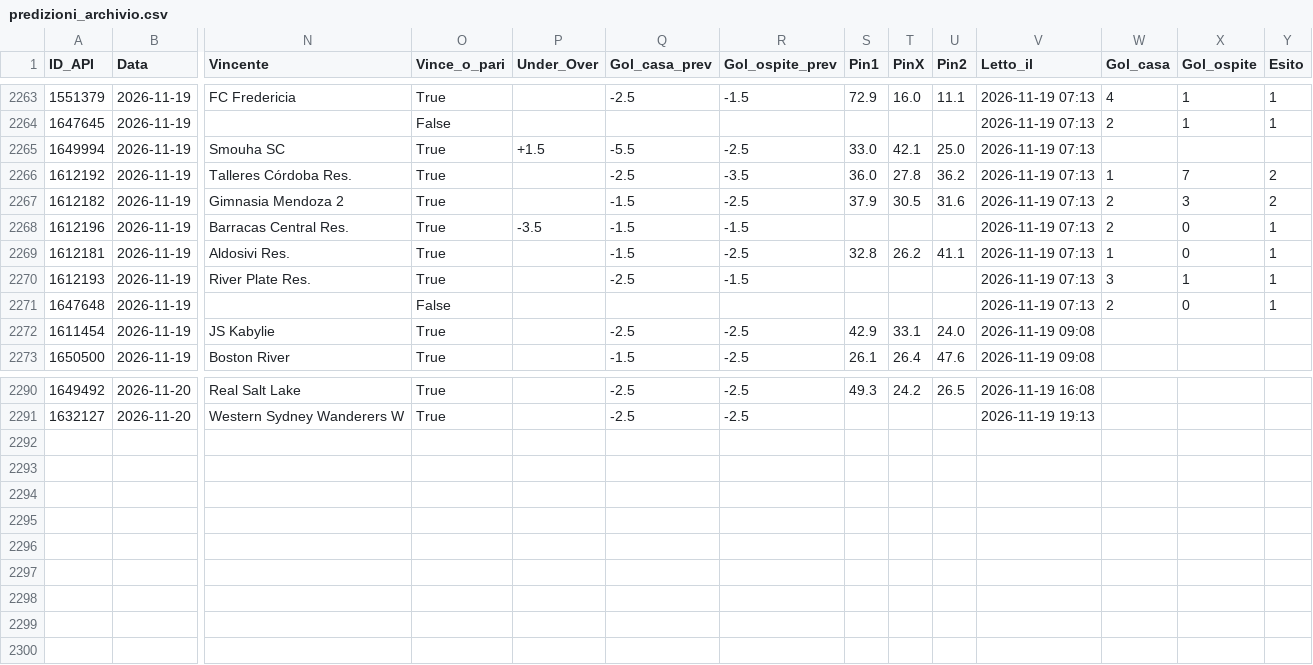
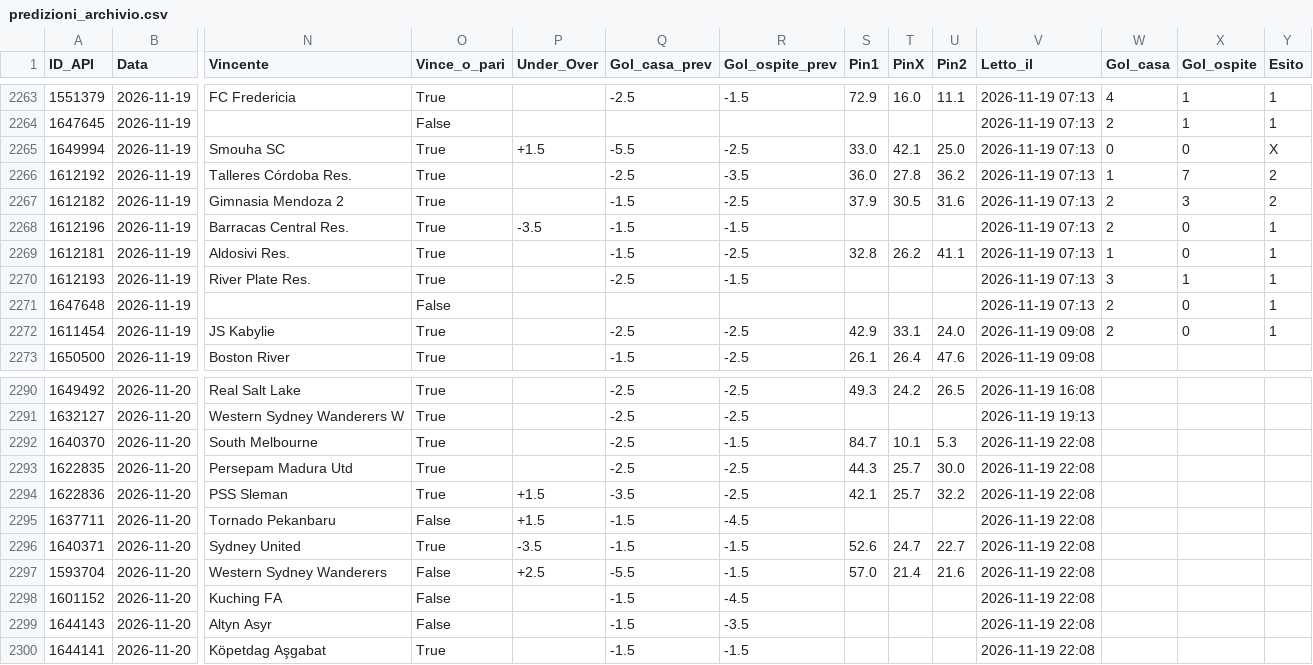
Before and after one commit to Caltiki/pronostici-repo, a CSV file: predizioni_archivio.csv, drawn as a sheet; only a part is shown, gaps mark what is left out; rows hold the shown columns only; the diff names each change by its address in the sheet, - before the commit and + after, or states it on an @@ line.

```diff
--- a/predizioni_archivio.csv
+++ b/predizioni_archivio.csv
-W2265 (Gol_casa): (empty)
+W2265 (Gol_casa): 0
-X2265 (Gol_ospite): (empty)
+X2265 (Gol_ospite): 0
-Y2265 (Esito): (empty)
+Y2265 (Esito): X
-W2272 (Gol_casa): (empty)
+W2272 (Gol_casa): 2
-X2272 (Gol_ospite): (empty)
+X2272 (Gol_ospite): 0
-Y2272 (Esito): (empty)
+Y2272 (Esito): 1
+row 2292: 1640370 | 2026-11-20 | South Melbourne | True |  | -2.5 | -1.5 | 84.7 | 10.1 | 5.3 | 2026-11-19 22:08
+row 2293: 1622835 | 2026-11-20 | Persepam Madura Utd | True |  | -2.5 | -2.5 | 44.3 | 25.7 | 30.0 | 2026-11-19 22:08
+row 2294: 1622836 | 2026-11-20 | PSS Sleman | True | +1.5 | -3.5 | -2.5 | 42.1 | 25.7 | 32.2 | 2026-11-19 22:08
+row 2295: 1637711 | 2026-11-20 | Tornado Pekanbaru | False | +1.5 | -1.5 | -4.5 |  |  |  | 2026-11-19 22:08
+row 2296: 1640371 | 2026-11-20 | Sydney United | True | -3.5 | -1.5 | -1.5 | 52.6 | 24.7 | 22.7 | 2026-11-19 22:08
+row 2297: 1593704 | 2026-11-20 | Western Sydney Wanderers | False | +2.5 | -5.5 | -1.5 | 57.0 | 21.4 | 21.6 | 2026-11-19 22:08
+row 2298: 1601152 | 2026-11-20 | Kuching FA | False |  | -1.5 | -4.5 |  |  |  | 2026-11-19 22:08
+row 2299: 1644143 | 2026-11-20 | Altyn Asyr | False |  | -1.5 | -3.5 |  |  |  | 2026-11-19 22:08
+row 2300: 1644141 | 2026-11-20 | Köpetdag Aşgabat | True |  | -1.5 | -1.5 |  |  |  | 2026-11-19 22:08
```
Also changed, not shown: best_archivio.csv, pinnacle_archivio.csv, 13 other files.
